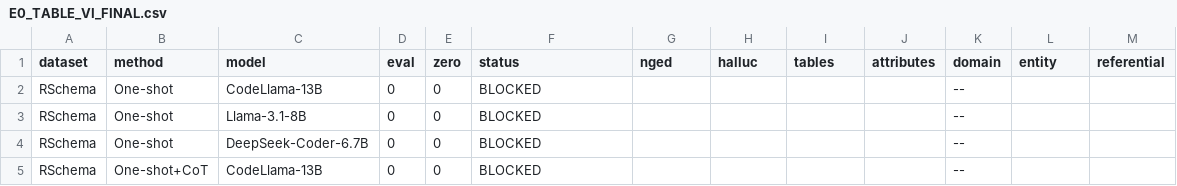
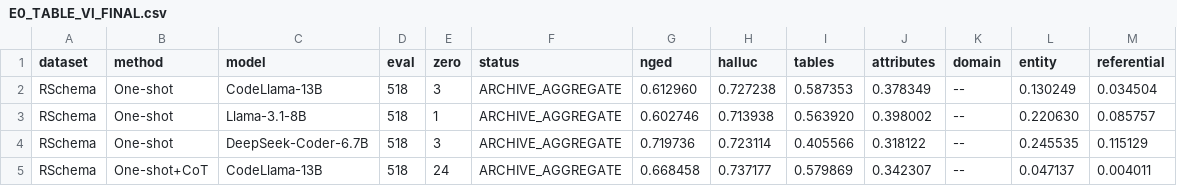
Before and after one commit to iamsriom/SchemaBridge, a CSV file: results/metrics/reproduced/E0_TABLE_VI_FINAL.csv, drawn as a sheet; only a part is shown; the diff covers the shown part only.

```diff
--- a/results/metrics/reproduced/E0_TABLE_VI_FINAL.csv
+++ b/results/metrics/reproduced/E0_TABLE_VI_FINAL.csv
@@ -1,5 +1,5 @@
 dataset,method,model,eval,zero,status,nged,halluc,tables,attributes,domain,entity,referential
-RSchema,One-shot,CodeLlama-13B,0,0,BLOCKED,,,,,--,,
-RSchema,One-shot,Llama-3.1-8B,0,0,BLOCKED,,,,,--,,
-RSchema,One-shot,DeepSeek-Coder-6.7B,0,0,BLOCKED,,,,,--,,
-RSchema,One-shot+CoT,CodeLlama-13B,0,0,BLOCKED,,,,,--,,
+RSchema,One-shot,CodeLlama-13B,518,3,ARCHIVE_AGGREGATE,0.612960,0.727238,0.587353,0.378349,--,0.130249,0.034504
+RSchema,One-shot,Llama-3.1-8B,518,1,ARCHIVE_AGGREGATE,0.602746,0.713938,0.563920,0.398002,--,0.220630,0.085757
+RSchema,One-shot,DeepSeek-Coder-6.7B,518,3,ARCHIVE_AGGREGATE,0.719736,0.723114,0.405566,0.318122,--,0.245535,0.115129
+RSchema,One-shot+CoT,CodeLlama-13B,518,24,ARCHIVE_AGGREGATE,0.668458,0.737177,0.579869,0.342307,--,0.047137,0.004011
```
Also changed, not shown: 124 edited cells elsewhere in this file, audit/E0_BASELINE_PREDICTION_VERIFICATION.csv, audit/E0_PAPER_COMPARISON.csv, 10 other files.
